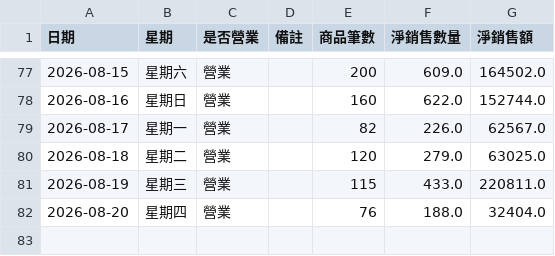
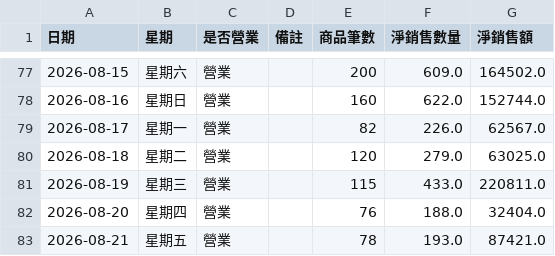
Before and after one commit to teb095510-dotcom/rabbit10th-dashboard, a CSV file: business_calendar.csv, drawn as a sheet; only a part is shown, gaps mark what is left out.

Commit message:
Add new sales data for June to August 2026

```diff
--- a/business_calendar.csv
+++ b/business_calendar.csv
@@ -82 +82,2 @@
 2026-08-20,星期四,營業,,76,188.0,32404.0
+2026-08-21,星期五,營業,,78,193.0,87421.0
```
